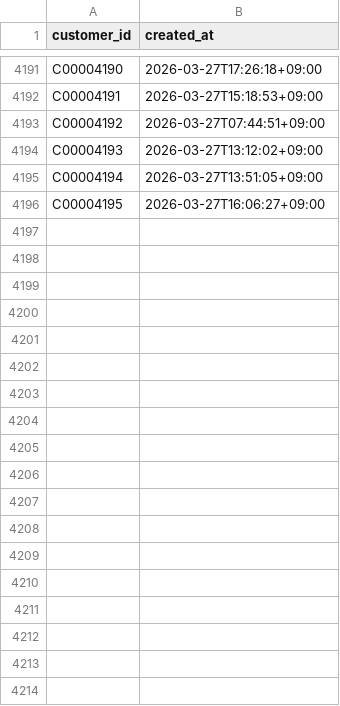
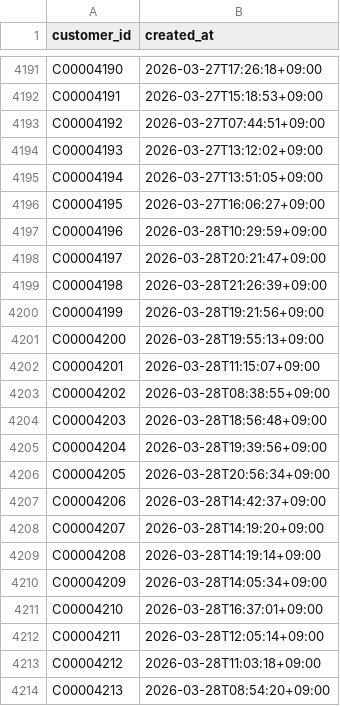
Before and after one commit to gghatano/synthetic-restaurant-data, a CSV file: data/output/customer.csv, drawn as a sheet; only a part is shown, gaps mark what is left out.

```diff
--- a/data/output/customer.csv
+++ b/data/output/customer.csv
@@ -4196 +4196,19 @@ C00004194,2026-03-27T13:51:05+09:00
 C00004195,2026-03-27T16:06:27+09:00
+C00004196,2026-03-28T10:29:59+09:00
+C00004197,2026-03-28T20:21:47+09:00
+C00004198,2026-03-28T21:26:39+09:00
+C00004199,2026-03-28T19:21:56+09:00
+C00004200,2026-03-28T19:55:13+09:00
+C00004201,2026-03-28T11:15:07+09:00
+C00004202,2026-03-28T08:38:55+09:00
+C00004203,2026-03-28T18:56:48+09:00
+C00004204,2026-03-28T19:39:56+09:00
+C00004205,2026-03-28T20:56:34+09:00
+C00004206,2026-03-28T14:42:37+09:00
+C00004207,2026-03-28T14:19:20+09:00
+C00004208,2026-03-28T14:19:14+09:00
+C00004209,2026-03-28T14:05:34+09:00
+C00004210,2026-03-28T16:37:01+09:00
+C00004211,2026-03-28T12:05:14+09:00
+C00004212,2026-03-28T11:03:18+09:00
+C00004213,2026-03-28T08:54:20+09:00
```
Also changed, not shown: data/output/generation_run.csv, 4 other files.
